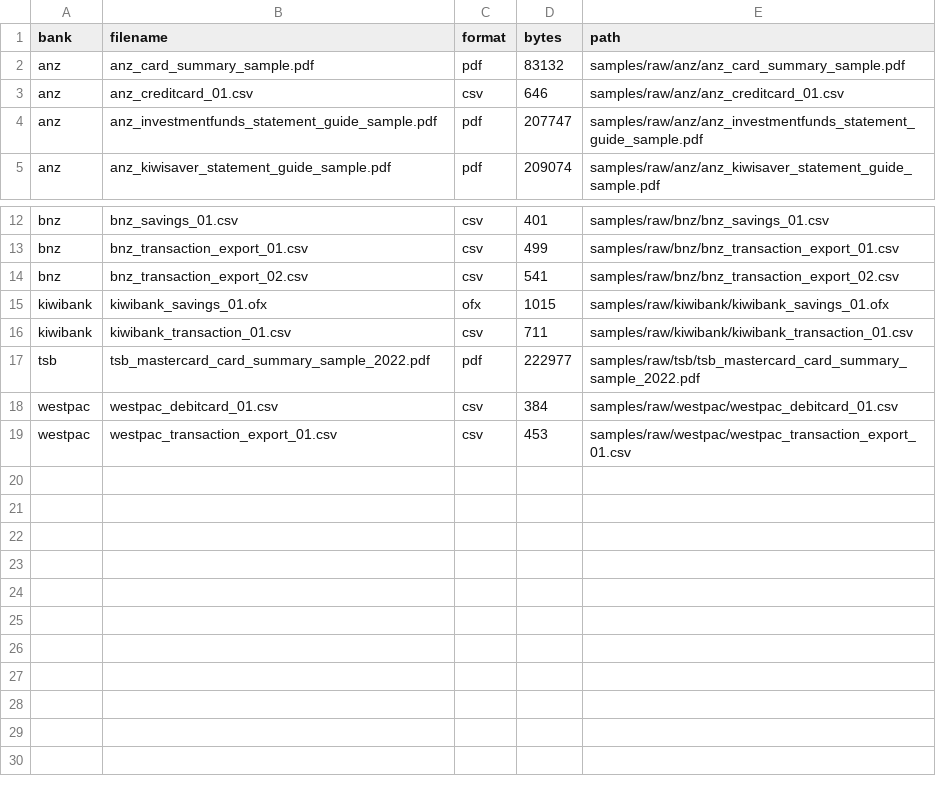
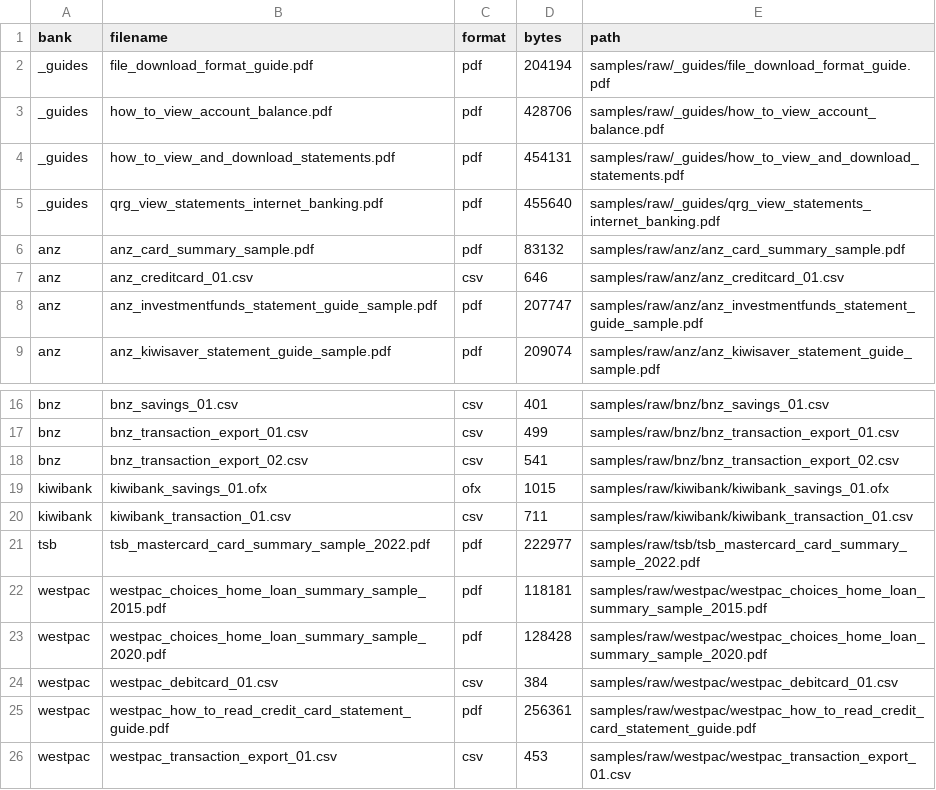
Before and after one commit to Michael-A-Fry/Bank-Statement-OCR, a CSV file: samples/catalogue.csv, drawn as a sheet; only a part is shown, gaps mark what is left out; the diff names each change by its address in the sheet, - before the commit and + after, or states it on an @@ line.

Commit message:
Integrate bank-published samples and guides from main (Westpac home-loan + card guide, view/download guides)

```diff
--- a/samples/catalogue.csv
+++ b/samples/catalogue.csv
+row 2: _guides | file_download_format_guide.pdf | pdf | 204194 | samples/raw/_guides/file_download_format_guide.pdf
+row 3: _guides | how_to_view_account_balance.pdf | pdf | 428706 | samples/raw/_guides/how_to_view_account_balance.pdf
+row 4: _guides | how_to_view_and_download_statements.pdf | pdf | 454131 | samples/raw/_guides/how_to_view_and_download_statements.pdf
+row 5: _guides | qrg_view_statements_internet_banking.pdf | pdf | 455640 | samples/raw/_guides/qrg_view_statements_internet_banking.pdf
+row 22: westpac | westpac_choices_home_loan_summary_sample_2015.pdf | pdf | 118181 | samples/raw/westpac/westpac_choices_home_loan_summary_sample_2015.pdf
+row 23: westpac | westpac_choices_home_loan_summary_sample_2020.pdf | pdf | 128428 | samples/raw/westpac/westpac_choices_home_loan_summary_sample_2020.pdf
+row 25: westpac | westpac_how_to_read_credit_card_statement_guide.pdf | pdf | 256361 | samples/raw/westpac/westpac_how_to_read_credit_card_statement_guide.pdf
```
Also changed, not shown: samples/raw/westpac/_manifest.csv, 8 other files.
